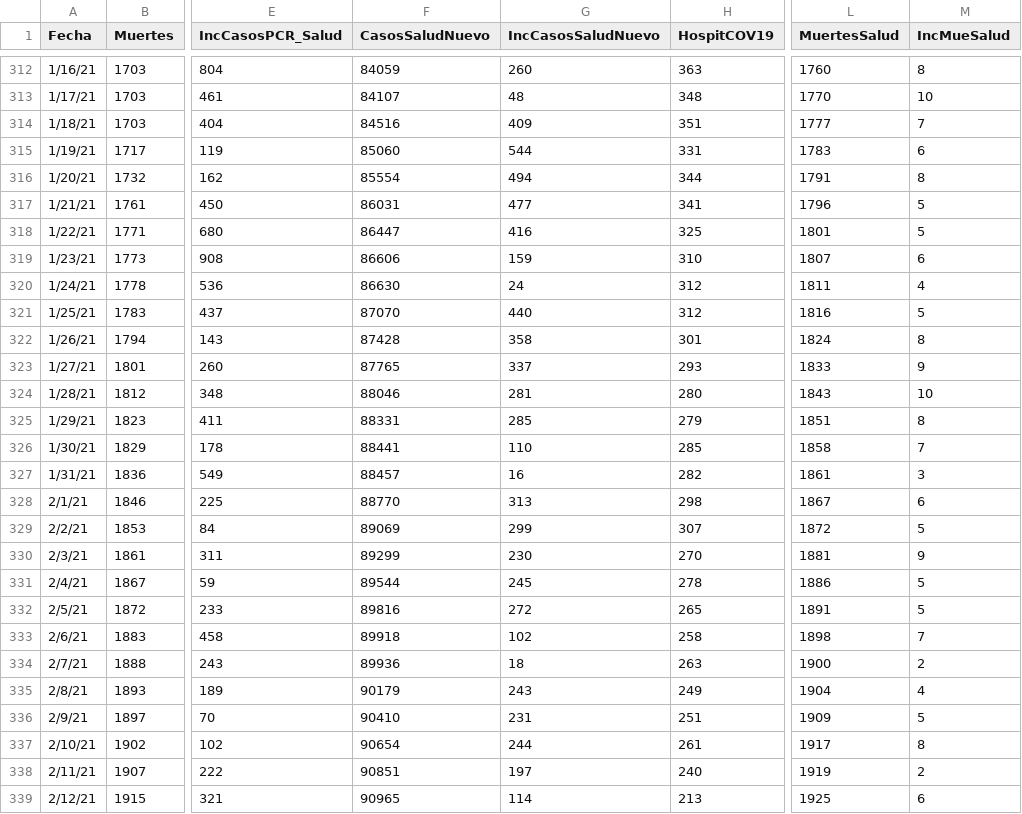
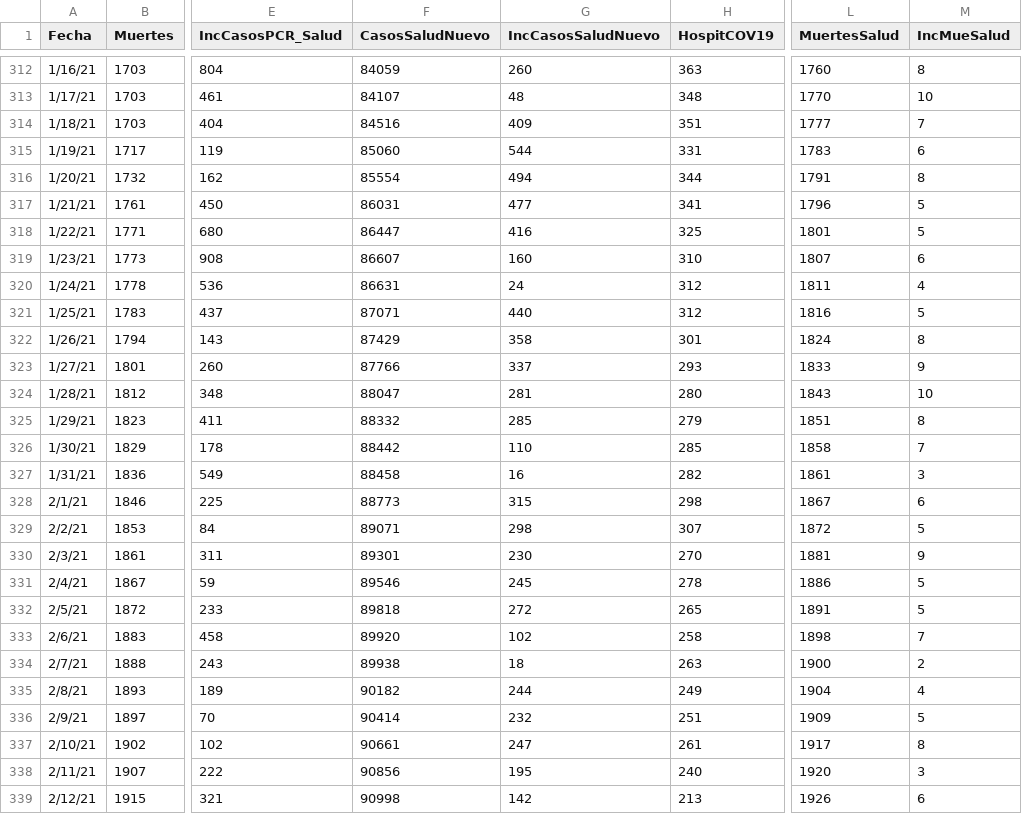
Before and after one commit to rafalab/pr-covid, a CSV file: dashboard/data/DatosMortalidad.csv, drawn as a sheet; only a part is shown, gaps mark what is left out; the diff covers the shown part only; the diff names each change by its address in the sheet, - before the commit and + after, or states it on an @@ line.

Commit message:
Actualizando datos de mortalidad, hospitalizaciones y vacunas

```diff
--- a/dashboard/data/DatosMortalidad.csv
+++ b/dashboard/data/DatosMortalidad.csv
-F319 (CasosSaludNuevo): 86606
+F319 (CasosSaludNuevo): 86607
-G319 (IncCasosSaludNuevo): 159
+G319 (IncCasosSaludNuevo): 160
-F320 (CasosSaludNuevo): 86630
+F320 (CasosSaludNuevo): 86631
-F321 (CasosSaludNuevo): 87070
+F321 (CasosSaludNuevo): 87071
-F322 (CasosSaludNuevo): 87428
+F322 (CasosSaludNuevo): 87429
-F323 (CasosSaludNuevo): 87765
+F323 (CasosSaludNuevo): 87766
-F324 (CasosSaludNuevo): 88046
+F324 (CasosSaludNuevo): 88047
-F325 (CasosSaludNuevo): 88331
+F325 (CasosSaludNuevo): 88332
-F326 (CasosSaludNuevo): 88441
+F326 (CasosSaludNuevo): 88442
-F327 (CasosSaludNuevo): 88457
+F327 (CasosSaludNuevo): 88458
-F328 (CasosSaludNuevo): 88770
+F328 (CasosSaludNuevo): 88773
-G328 (IncCasosSaludNuevo): 313
+G328 (IncCasosSaludNuevo): 315
-F329 (CasosSaludNuevo): 89069
+F329 (CasosSaludNuevo): 89071
-G329 (IncCasosSaludNuevo): 299
+G329 (IncCasosSaludNuevo): 298
-F330 (CasosSaludNuevo): 89299
+F330 (CasosSaludNuevo): 89301
-F331 (CasosSaludNuevo): 89544
+F331 (CasosSaludNuevo): 89546
-F332 (CasosSaludNuevo): 89816
+F332 (CasosSaludNuevo): 89818
-F333 (CasosSaludNuevo): 89918
+F333 (CasosSaludNuevo): 89920
-F334 (CasosSaludNuevo): 89936
+F334 (CasosSaludNuevo): 89938
-F335 (CasosSaludNuevo): 90179
+F335 (CasosSaludNuevo): 90182
-G335 (IncCasosSaludNuevo): 243
+G335 (IncCasosSaludNuevo): 244
-F336 (CasosSaludNuevo): 90410
+F336 (CasosSaludNuevo): 90414
-G336 (IncCasosSaludNuevo): 231
+G336 (IncCasosSaludNuevo): 232
-F337 (CasosSaludNuevo): 90654
+F337 (CasosSaludNuevo): 90661
-G337 (IncCasosSaludNuevo): 244
+G337 (IncCasosSaludNuevo): 247
-F338 (CasosSaludNuevo): 90851
+F338 (CasosSaludNuevo): 90856
-G338 (IncCasosSaludNuevo): 197
+G338 (IncCasosSaludNuevo): 195
-L338 (MuertesSalud): 1919
+L338 (MuertesSalud): 1920
-M338 (IncMueSalud): 2
+M338 (IncMueSalud): 3
-F339 (CasosSaludNuevo): 90965
+F339 (CasosSaludNuevo): 90998
-G339 (IncCasosSaludNuevo): 114
+G339 (IncCasosSaludNuevo): 142
-L339 (MuertesSalud): 1925
+L339 (MuertesSalud): 1926
```
Also changed, not shown: 1 added row and 18 edited cells elsewhere in this file.
